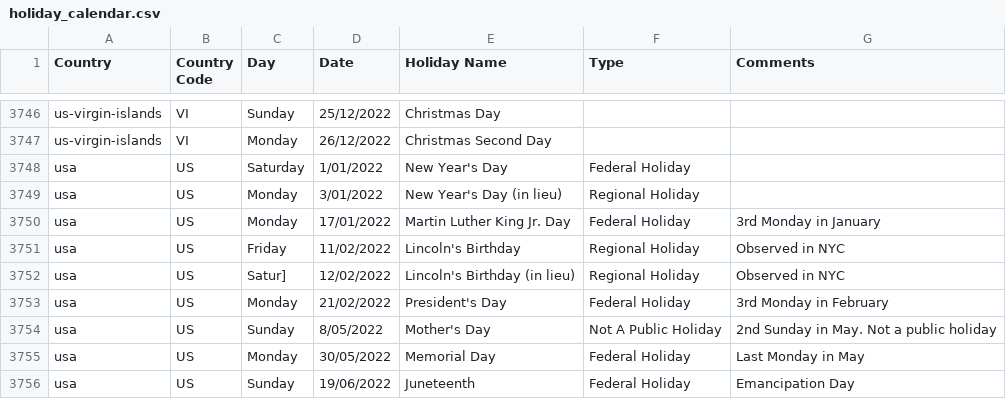
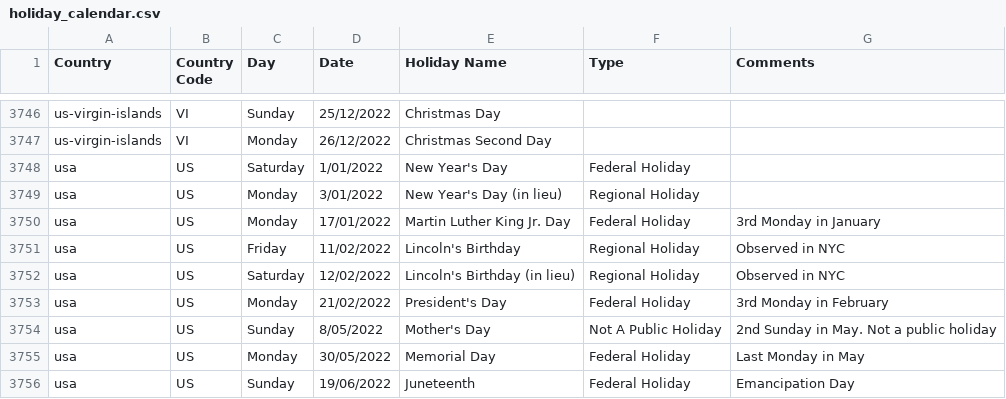
Before and after one commit to shadowxbird/MAST30034_Python, a CSV file: data/holiday_calendar.csv, drawn as a sheet; only a part is shown, gaps mark what is left out.

Commit message:
updated

```diff
--- a/data/holiday_calendar.csv
+++ b/data/holiday_calendar.csv
@@ -3751,3 +3751,3 @@ usa,US,Monday,17/01/2022,Martin Luther King Jr. Day,Federal Holiday,3rd Monday i
 usa,US,Friday,11/02/2022,Lincoln's Birthday,Regional Holiday,Observed in NYC
-usa,US,Satur],12/02/2022,Lincoln's Birthday (in lieu),Regional Holiday,Observed in NYC
+usa,US,Saturday,12/02/2022,Lincoln's Birthday (in lieu),Regional Holiday,Observed in NYC
 usa,US,Monday,21/02/2022,President's Day,Federal Holiday,3rd Monday in February
```
